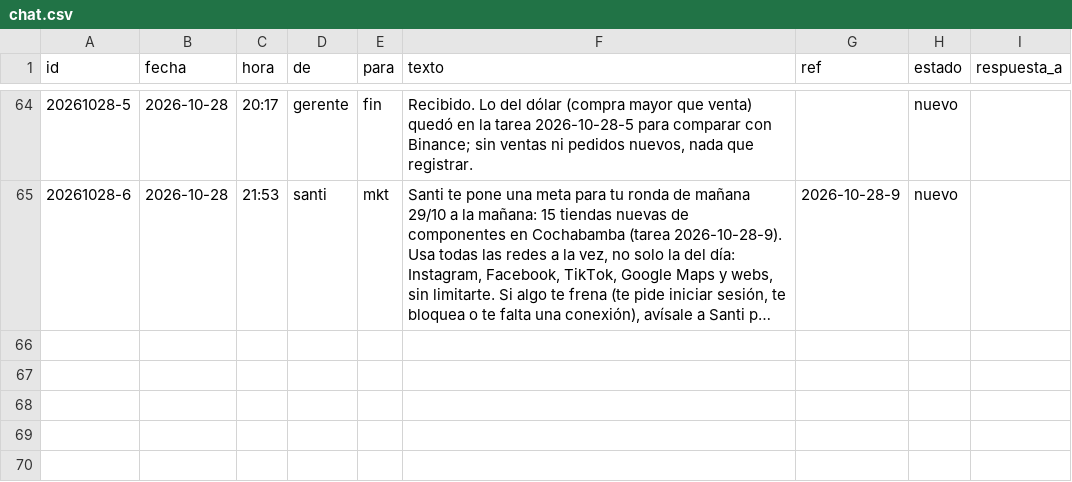
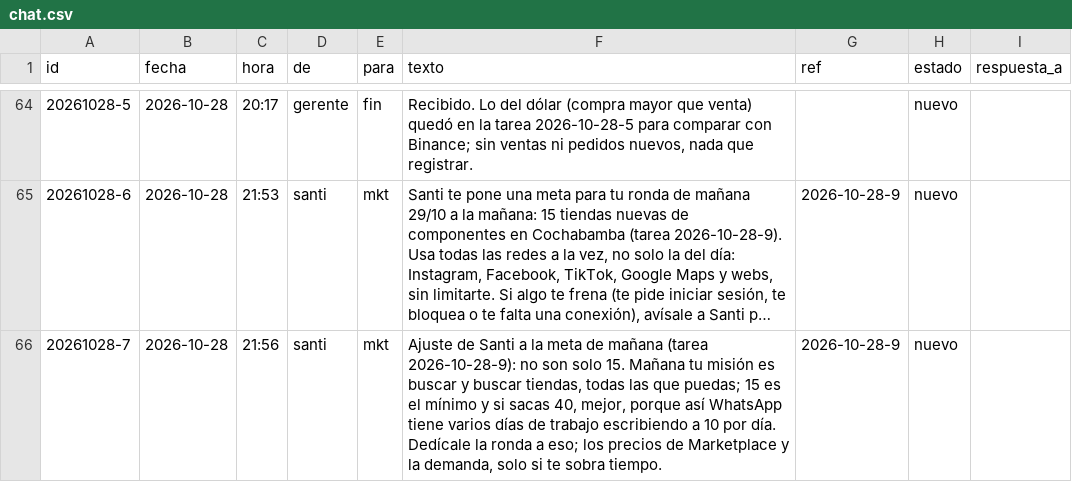
Before and after one commit to Santi491/Claude-, a CSV file: chat.csv, drawn as a sheet; only a part is shown, gaps mark what is left out; long unchanged cells end in …; the diff names each change by its address in the sheet, - before the commit and + after, or states it on an @@ line.

```diff
--- a/chat.csv
+++ b/chat.csv
+row 66: 20261028-7 | 2026-10-28 | 21:56 | santi | mkt | Ajuste de Santi a la meta de mañana (tarea 2026-10-28-9): no son solo 15. Mañana tu misión es buscar y buscar tiendas, todas las que puedas; 15 es el mínimo y si sacas 40, mejor, porque así WhatsApp tiene varios días de trabajo escribiendo a 10 por día. Dedícale la ronda a eso; los precios de Marketplace y la demanda, solo si te sobra tiempo. | 2026-10-28-9 | nuevo
```
Also changed, not shown: actividad.csv, plan.csv.
